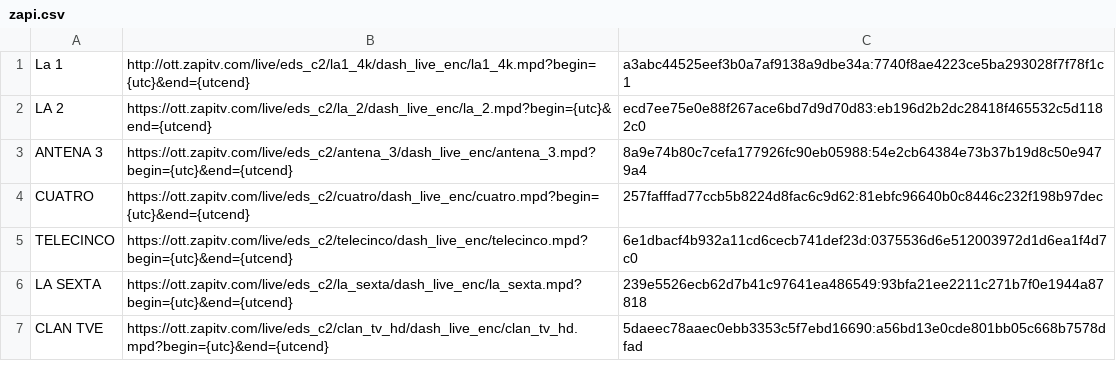
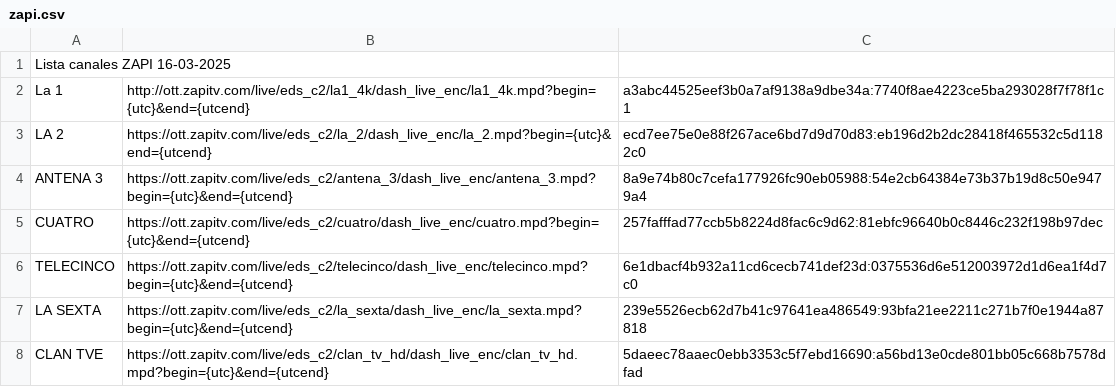
Before and after one commit to m08garcia/scriptu7dzapi, a CSV file: zapi.csv, drawn as a sheet; only a part is shown.

Commit message:
Update zapi.csv

```diff
--- a/zapi.csv
+++ b/zapi.csv
@@ -1 +1,2 @@
+Lista canales ZAPI 16-03-2025
 La 1;http://ott.zapitv.com/live/eds_c2/la1_4k/dash_live_enc/la1_4k.mpd?begin={utc}&end={utcend};a3abc44525eef3b0a7af9138a9dbe34a:7740f8ae4223ce5ba293028f7f78f1c1
```
